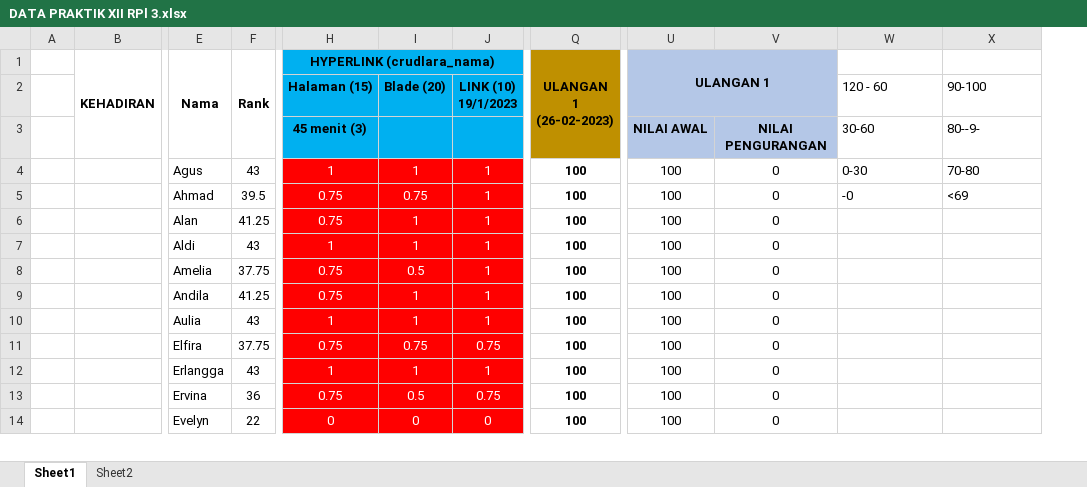
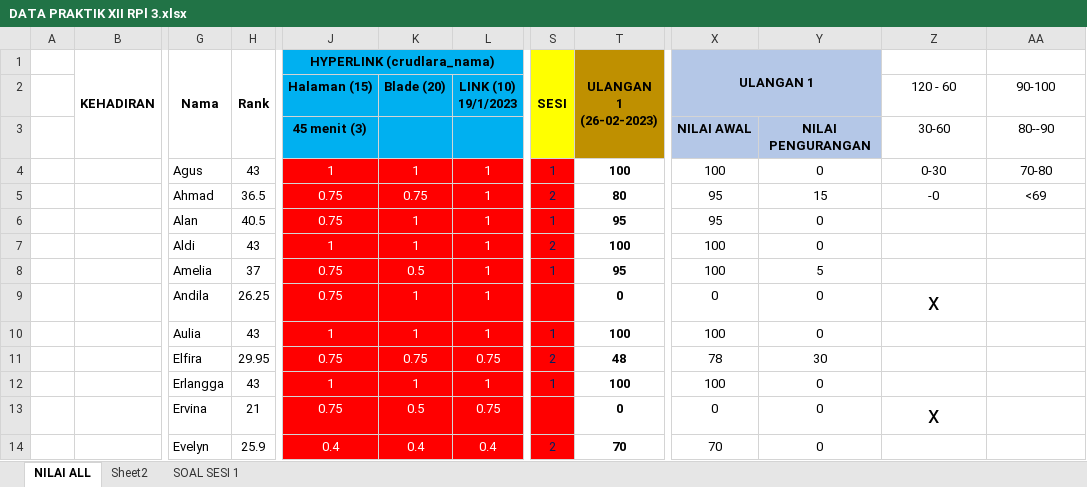
Before and after one commit to AdeSetiyawan/pwpb2223, an Excel workbook: XIIRPL3(✿◕‿◕✿)(✿◕‿◕✿)(✿◕‿◕✿)/DATA PRAKTIK XII RPl 3.xlsx, sheet NILAI ALL, drawn as a sheet; only a part is shown, gaps mark what is left out; values as stored, in another font and other column widths than the file's, no borders; charts and pictures and conditional formats not drawn; addresses are those after the commit; the diff covers the shown part only; the diff names each change by its address in the sheet, - before the commit and + after, or states it on an @@ line.

Commit message:
update ulangan

```diff
--- a/XIIRPL3(✿◕‿◕✿)(✿◕‿◕✿)(✿◕‿◕✿)/DATA PRAKTIK XII RPl 3.xlsx (sheet NILAI ALL)
+++ b/XIIRPL3(✿◕‿◕✿)(✿◕‿◕✿)(✿◕‿◕✿)/DATA PRAKTIK XII RPl 3.xlsx (sheet NILAI ALL)
-sheet tab: Sheet1
+sheet tab: NILAI ALL
+sheet tab: SOAL SESI 1
@@ column S (SESI) unhidden, rows 4-14: 1 | 2 | 1 | 2 | 1 |  | 1 | 2 | 1 |  | 2 @@
-Z2:AA5 alignment: left
+Z2:AA5 alignment: center
-AA3: 80--9-
+AA3: 80--90
-H5 (Rank): 39.5
+H5 (Rank): 36.5
-T5 (ULANGAN 1 (26-02-2023)): 100
+T5 (ULANGAN 1 (26-02-2023)): 80
-X5:X6 (ULANGAN 1): 100
+X5:X6 (ULANGAN 1): 95
-Y5: 0
+Y5: 15
-H6 (Rank): 41.25
+H6 (Rank): 40.5
-T6 (ULANGAN 1 (26-02-2023)): 100
+T6 (ULANGAN 1 (26-02-2023)): 95
-H8 (Rank): 37.75
+H8 (Rank): 37
-T8 (ULANGAN 1 (26-02-2023)): 100
+T8 (ULANGAN 1 (26-02-2023)): 95
-Y8: 0
+Y8: 5
-H9 (Rank): 41.25
+H9 (Rank): 26.25
-T9 (ULANGAN 1 (26-02-2023)): 100
+T9 (ULANGAN 1 (26-02-2023)): 0
-X9 (ULANGAN 1): 100
+X9 (ULANGAN 1): 0
-Z9: (empty)
+Z9: x
-H11 (Rank): 37.75
+H11 (Rank): 29.95
-T11 (ULANGAN 1 (26-02-2023)): 100
+T11 (ULANGAN 1 (26-02-2023)): 48
-X11 (ULANGAN 1): 100
+X11 (ULANGAN 1): 78
-Y11: 0
+Y11: 30
-H13 (Rank): 36
+H13 (Rank): 21
-T13 (ULANGAN 1 (26-02-2023)): 100
+T13 (ULANGAN 1 (26-02-2023)): 0
-X13 (ULANGAN 1): 100
+X13 (ULANGAN 1): 0
-Z13: (empty)
+Z13: x
-H14 (Rank): 22
+H14 (Rank): 25.9
-J14 (HYPERLINK (crudlara_nama)): 0
+J14 (HYPERLINK (crudlara_nama)): 0.4
-K14: 0
+K14: 0.4
-L14: 0
+L14: 0.4
-T14 (ULANGAN 1 (26-02-2023)): 100
+T14 (ULANGAN 1 (26-02-2023)): 70
-X14 (ULANGAN 1): 100
+X14 (ULANGAN 1): 70
```
Also changed, not shown: 82 edited cells elsewhere in this sheet, formulas that keep their value, hidden cells, charts or pictures.
